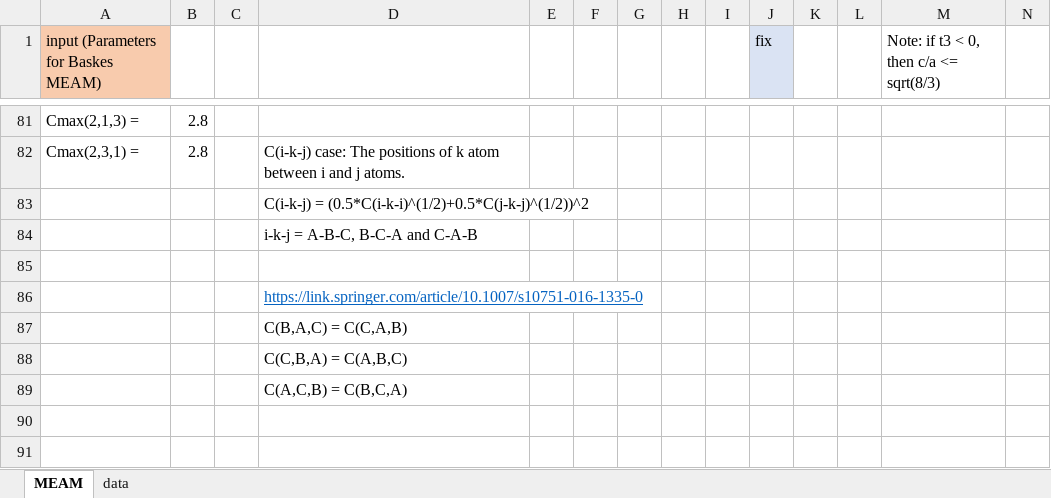
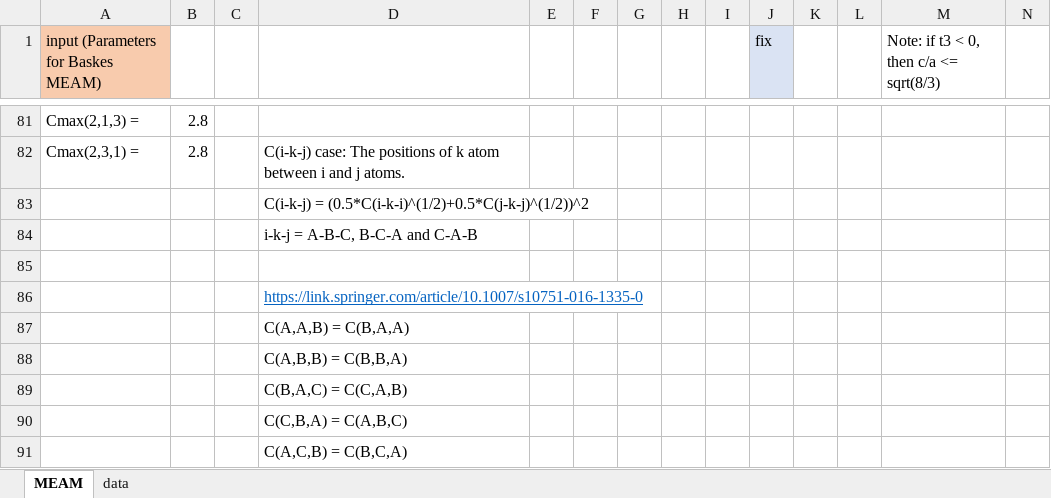
Before and after one commit to by-student-2017/lammps_education_metal_win, an Excel workbook: potentials/meam/meam_converter.xlsx, sheet MEAM, drawn as a sheet; only a part is shown, gaps mark what is left out; values as stored, in another font and other column widths than the file's, no borders; rows hold the shown columns only; the diff names each change by its address in the sheet, - before the commit and + after, or states it on an @@ line.

Commit message:
Add files via upload

```diff
--- a/potentials/meam/meam_converter.xlsx (sheet MEAM)
+++ b/potentials/meam/meam_converter.xlsx (sheet MEAM)
+row 87:  |  |  | C(A,A,B) = C(B,A,A)
+row 88:  |  |  | C(A,B,B) = C(B,B,A)
```
